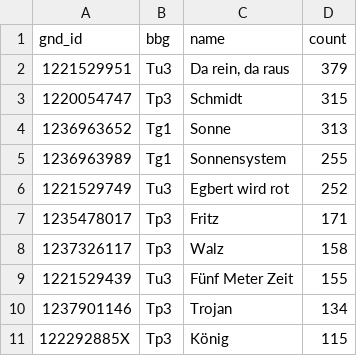
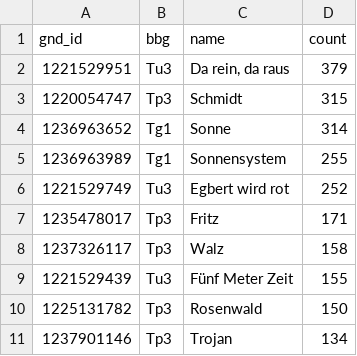
Before and after one commit to deutsche-nationalbibliothek/gnd-dashboard, a CSV file: stats/title_gnd_newcomer_top10.csv, drawn as a sheet.

```diff
--- a/stats/title_gnd_newcomer_top10.csv
+++ b/stats/title_gnd_newcomer_top10.csv
@@ -3,3 +3,3 @@ gnd_id,bbg,name,count
 1220054747,Tp3,Schmidt,315
-1236963652,Tg1,Sonne,313
+1236963652,Tg1,Sonne,314
 1236963989,Tg1,Sonnensystem,255
@@ -9,3 +9,3 @@ gnd_id,bbg,name,count
 1221529439,Tu3,Fünf Meter Zeit,155
+1225131782,Tp3,Rosenwald,150
 1237901146,Tp3,Trojan,134
-122292885X,Tp3,König,115
```
Also changed, not shown: stats/gnd_classification_Ts_all.csv, stats/gnd_classification_top10.csv, 35 other files.
